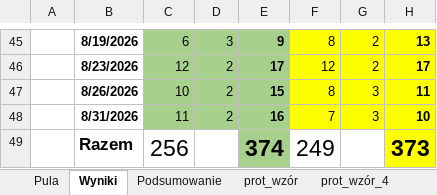
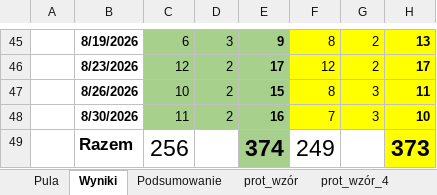
Before and after one commit to istam01/tenispress, an Excel workbook: Tenispress_RMI_makro_2026.xlsm, sheet Wyniki, drawn as a sheet; only a part is shown, gaps mark what is left out; values as stored, in another font and other column widths than the file's, no borders; charts and pictures not drawn; the diff names each change by its address in the sheet, - before the commit and + after, or states it on an @@ line.

Commit message:
Add files via upload

```diff
--- a/Tenispress_RMI_makro_2026.xlsm (sheet Wyniki)
+++ b/Tenispress_RMI_makro_2026.xlsm (sheet Wyniki)
-B48: 8/31/2026
+B48: 8/30/2026
```
Also changed, not shown: other sheet tabs.
